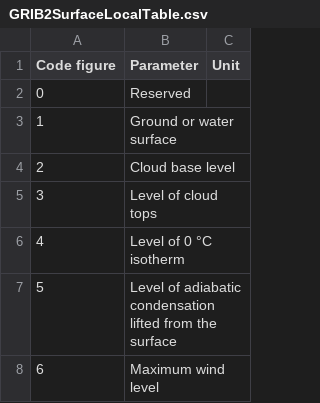
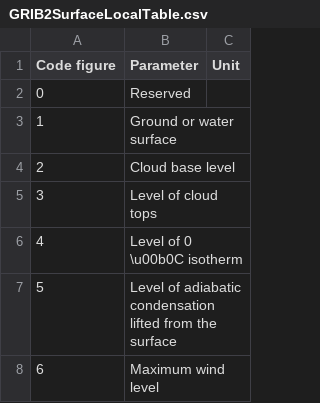
Before and after one commit to MetOffice/localTables-GRIB-BUFR, a CSV file: grib/grib2/GRIB2SurfaceLocalTable.csv, drawn as a sheet.

```diff
--- a/grib/grib2/GRIB2SurfaceLocalTable.csv
+++ b/grib/grib2/GRIB2SurfaceLocalTable.csv
@@ -5,3 +5,3 @@ Code figure,Parameter,Unit
 3,Level of cloud tops,
-4,Level of 0 °C isotherm,
+4,Level of 0 \u00b0C isotherm,
 5,Level of adiabatic condensation lifted from the surface,
```
Also changed, not shown: 2 other files.
